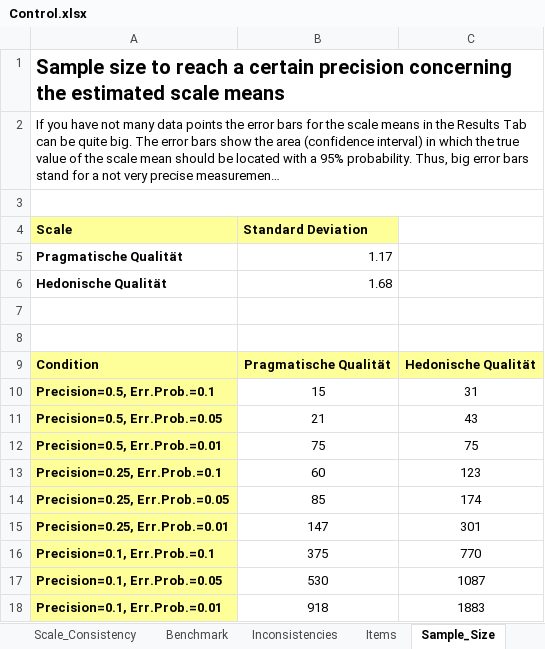
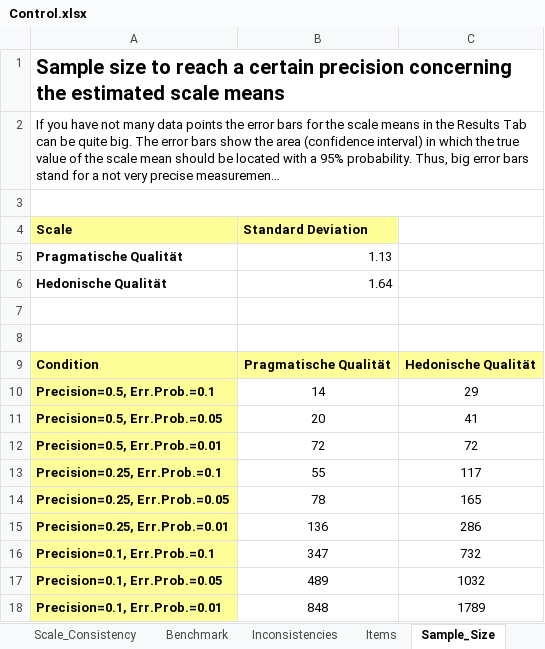
Before and after one commit to Trojan13/ma-ems, an Excel workbook: study/ueq_results/Control.xlsx, sheet Sample_Size, drawn as a sheet; long unchanged cells end in …; values as stored, in another font and other column widths than the file's, no borders; the diff names each change by its address in the sheet, - before the commit and + after, or states it on an @@ line.

```diff
--- a/study/ueq_results/Control.xlsx (sheet Sample_Size)
+++ b/study/ueq_results/Control.xlsx (sheet Sample_Size)
-B5 (Standard Deviation): 1.17
+B5 (Standard Deviation): 1.13
-B6 (Standard Deviation): 1.68
+B6 (Standard Deviation): 1.64
-B10 (Standard Deviation): 15
+B10 (Standard Deviation): 14
-C10: 31
+C10: 29
-B11 (Standard Deviation): 21
+B11 (Standard Deviation): 20
-C11: 43
+C11: 41
-B12 (Standard Deviation): 75
+B12 (Standard Deviation): 72
-C12: 75
+C12: 72
-B13 (Standard Deviation): 60
+B13 (Standard Deviation): 55
-C13: 123
+C13: 117
-B14 (Standard Deviation): 85
+B14 (Standard Deviation): 78
-C14: 174
+C14: 165
-B15 (Standard Deviation): 147
+B15 (Standard Deviation): 136
-C15: 301
+C15: 286
-B16 (Standard Deviation): 375
+B16 (Standard Deviation): 347
-C16: 770
+C16: 732
-B17 (Standard Deviation): 530
+B17 (Standard Deviation): 489
-C17: 1087
+C17: 1032
-B18 (Standard Deviation): 918
+B18 (Standard Deviation): 848
-C18: 1883
+C18: 1789
```
Also changed, not shown: sheet Confidence_Intervals, sheet DT, sheet Inconsistencies, sheet Results, sheet Data, sheet Scale_Consistency, 1 more sheet, formulas that keep their value, charts or pictures, study/ueq_results/EMS.xlsx, study/ueq_results/EMSVisual.xlsx, 5 other files.
